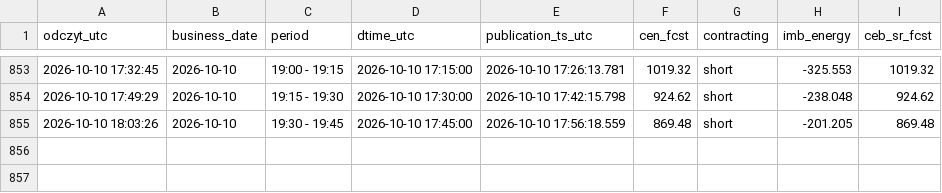
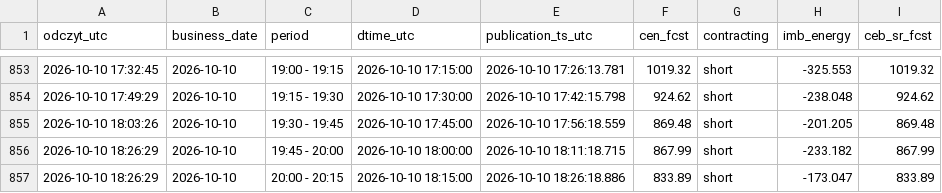
Before and after one commit to AgSon94/rb-cen-monitor, a CSV file: zapis/price-fcst/2026-10.csv, drawn as a sheet; only a part is shown, gaps mark what is left out; the diff names each change by its address in the sheet, - before the commit and + after, or states it on an @@ line.

Commit message:
zapis 2026-10-10 18:26 UTC

```diff
--- a/zapis/price-fcst/2026-10.csv
+++ b/zapis/price-fcst/2026-10.csv
+row 856: 2026-10-10 18:26:29 | 2026-10-10 | 19:45 - 20:00 | 2026-10-10 18:00:00 | 2026-10-10 18:11:18.715 | 867.99 | short | -233.182 | 867.99
+row 857: 2026-10-10 18:26:29 | 2026-10-10 | 20:00 - 20:15 | 2026-10-10 18:15:00 | 2026-10-10 18:26:18.886 | 833.89 | short | -173.047 | 833.89
```
